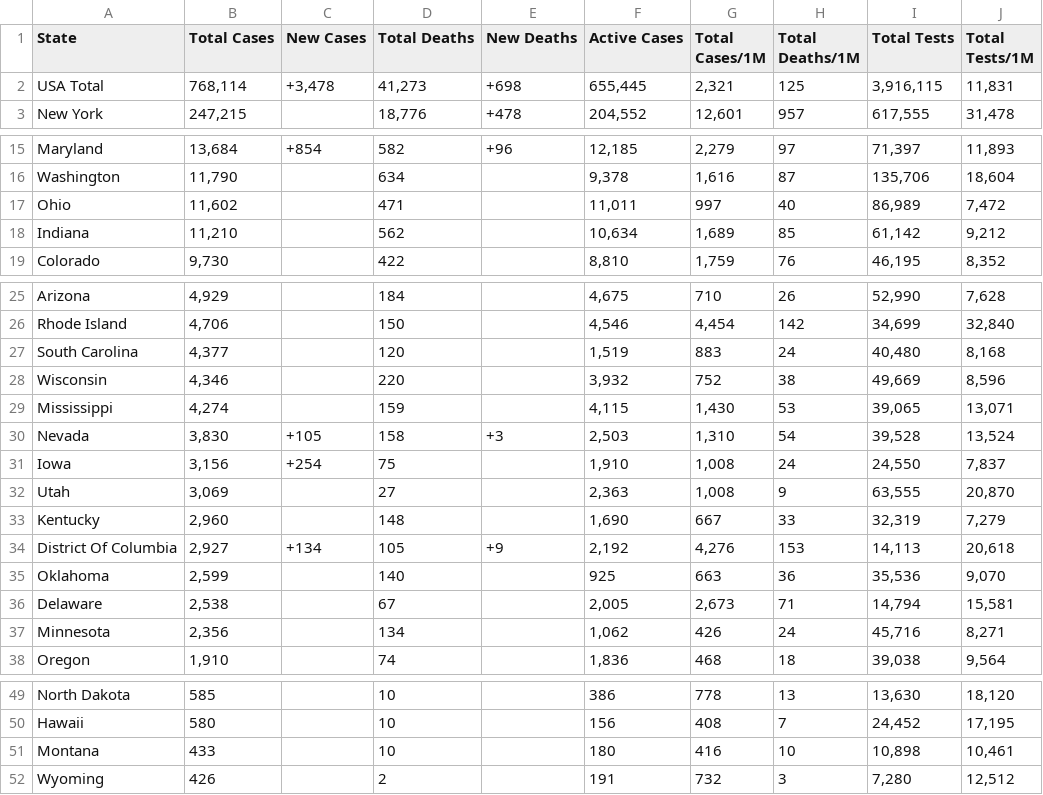
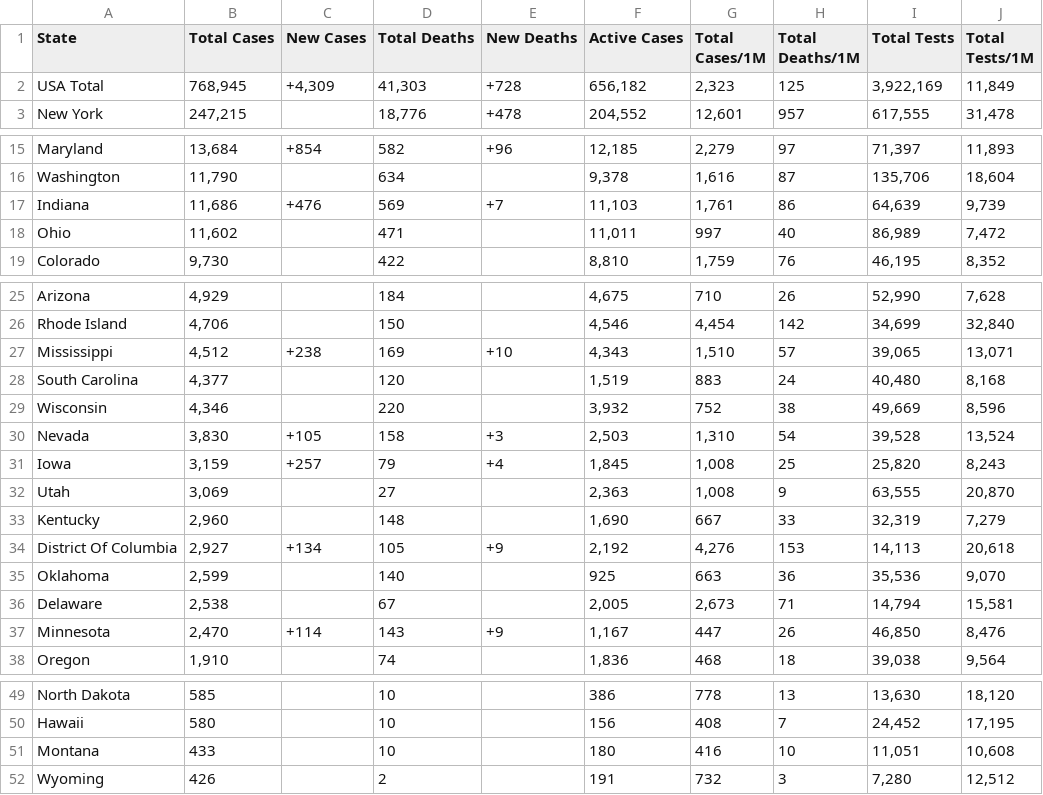
Before and after one commit to WeatherEric/covid19, a CSV file: latestdata/cudas_usstates_latest.csv, drawn as a sheet; only a part is shown, gaps mark what is left out.

Commit message:
20200420 16:15:01Z Upload

```diff
--- a/latestdata/cudas_usstates_latest.csv
+++ b/latestdata/cudas_usstates_latest.csv
@@ -1,3 +1,3 @@
 State,Total Cases,New Cases,Total Deaths,New Deaths,Active Cases,Total Cases/1M,Total Deaths/1M,Total Tests,Total Tests/1M
-USA Total,"768,114","+3,478","41,273",+698,"655,445","2,321",125,"3,916,115","11,831"
+USA Total,"768,945","+4,309","41,303",+728,"656,182","2,323",125,"3,922,169","11,849"
 New York,"247,215",,"18,776",+478,"204,552","12,601",957,"617,555","31,478"
@@ -16,4 +16,4 @@ Maryland,"13,684",+854,582,+96,"12,185","2,279",97,"71,397","11,893"
 Washington,"11,790",,634,,"9,378","1,616",87,"135,706","18,604"
+Indiana,"11,686",+476,569,+7,"11,103","1,761",86,"64,639","9,739"
 Ohio,"11,602",,471,,"11,011",997,40,"86,989","7,472"
-Indiana,"11,210",,562,,"10,634","1,689",85,"61,142","9,212"
 Colorado,"9,730",,422,,"8,810","1,759",76,"46,195","8,352"
@@ -26,7 +26,7 @@ Arizona,"4,929",,184,,"4,675",710,26,"52,990","7,628"
 Rhode Island,"4,706",,150,,"4,546","4,454",142,"34,699","32,840"
+Mississippi,"4,512",+238,169,+10,"4,343","1,510",57,"39,065","13,071"
 South Carolina,"4,377",,120,,"1,519",883,24,"40,480","8,168"
 Wisconsin,"4,346",,220,,"3,932",752,38,"49,669","8,596"
-Mississippi,"4,274",,159,,"4,115","1,430",53,"39,065","13,071"
 Nevada,"3,830",+105,158,+3,"2,503","1,310",54,"39,528","13,524"
-Iowa,"3,156",+254,75,,"1,910","1,008",24,"24,550","7,837"
+Iowa,"3,159",+257,79,+4,"1,845","1,008",25,"25,820","8,243"
 Utah,"3,069",,27,,"2,363","1,008",9,"63,555","20,870"
@@ -36,3 +36,3 @@ Oklahoma,"2,599",,140,,925,663,36,"35,536","9,070"
 Delaware,"2,538",,67,,"2,005","2,673",71,"14,794","15,581"
-Minnesota,"2,356",,134,,"1,062",426,24,"45,716","8,271"
+Minnesota,"2,470",+114,143,+9,"1,167",447,26,"46,850","8,476"
 Oregon,"1,910",,74,,"1,836",468,18,"39,038","9,564"
@@ -50,3 +50,3 @@ North Dakota,585,,10,,386,778,13,"13,630","18,120"
 Hawaii,580,,10,,156,408,7,"24,452","17,195"
-Montana,433,,10,,180,416,10,"10,898","10,461"
+Montana,433,,10,,180,416,10,"11,051","10,608"
 Wyoming,426,,2,,191,732,3,"7,280","12,512"
```
